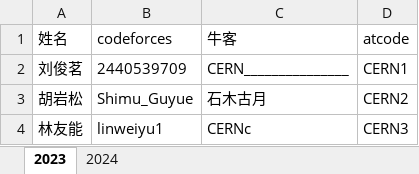
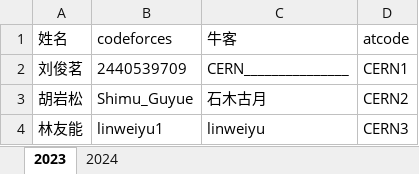
Before and after one commit to HNIST-17311-CERN/ACM-Rating.github.oi, an Excel workbook: java/src/main/resources/rating.xlsx, sheet 2023, drawn as a sheet; values as stored, in another font and other column widths than the file's, no borders; the diff names each change by its address in the sheet, - before the commit and + after, or states it on an @@ line.

```diff
--- a/java/src/main/resources/rating.xlsx (sheet 2023)
+++ b/java/src/main/resources/rating.xlsx (sheet 2023)
-C4 (牛客): CERNc
+C4 (牛客): linweiyu
```
Also changed, not shown: sheet 2024, 6 other files.
